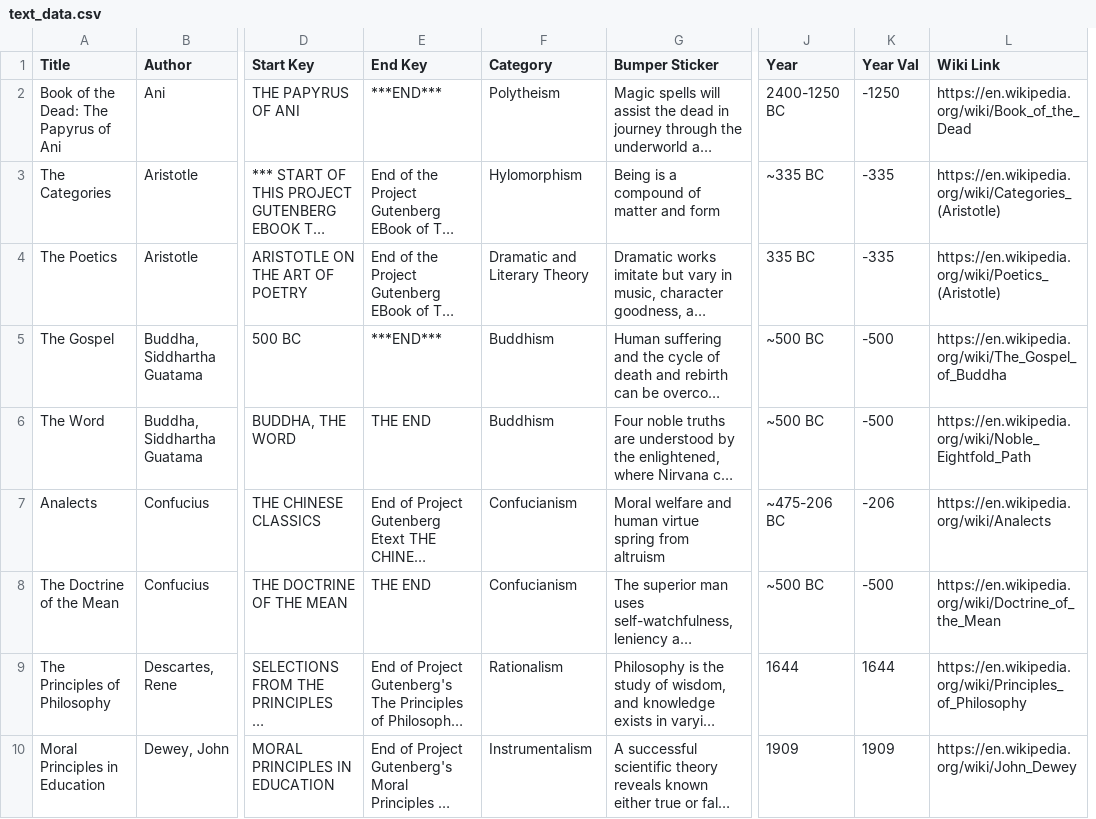
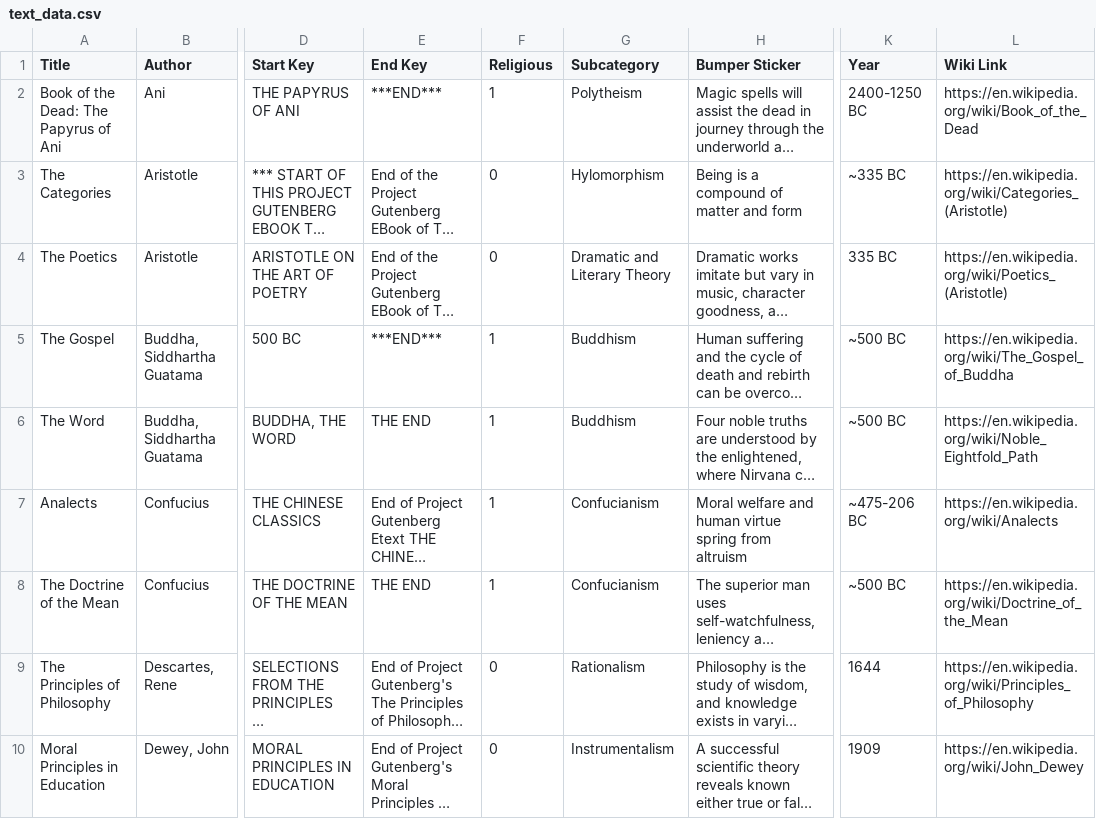
Before and after one commit to twludlow/ga_dsi_capstone, a CSV file: data/text_data.csv, drawn as a sheet; only a part is shown, gaps mark what is left out; long unchanged cells end in …; removed rows and columns are numbered as before the commit, all else as after; the diff covers the shown part only; the diff names each change by its address in the sheet, - before the commit and + after, or states it on an @@ line.

Commit message:
update text data

```diff
--- a/data/text_data.csv
+++ b/data/text_data.csv
+column F (Religious), rows 2-10: 1 | 0 | 0 | 1 | 1 | 1 | 1 | 0 | 0
-column K (Year Val), rows 2-10: -1250 | -335 | -335 | -500 | -500 | -206 | -500 | 1644 | 1909
-G1: Category
+G1: Subcategory
```
Also changed, not shown: 3 removed rows and 3 edited cells elsewhere in this file.
